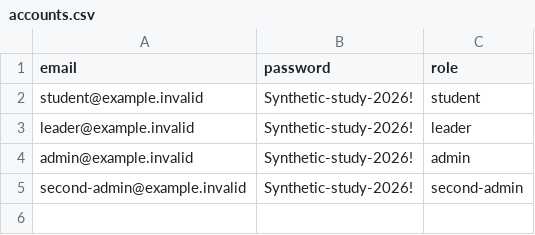
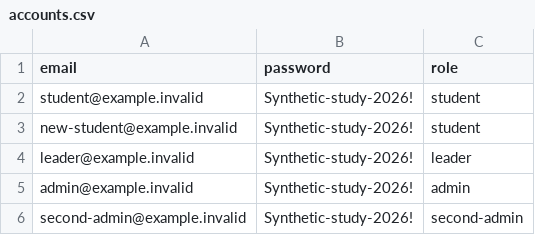
Before and after one commit to unimind989-sys/UniMind-Project, a CSV file: public/demo-files/accounts.csv, drawn as a sheet.

```diff
--- a/public/demo-files/accounts.csv
+++ b/public/demo-files/accounts.csv
@@ -2,2 +2,3 @@ email,password,role
 student@example.invalid,Synthetic-study-2026!,student
+new-student@example.invalid,Synthetic-study-2026!,student
 leader@example.invalid,Synthetic-study-2026!,leader
```
Also changed, not shown: 6 other files.
